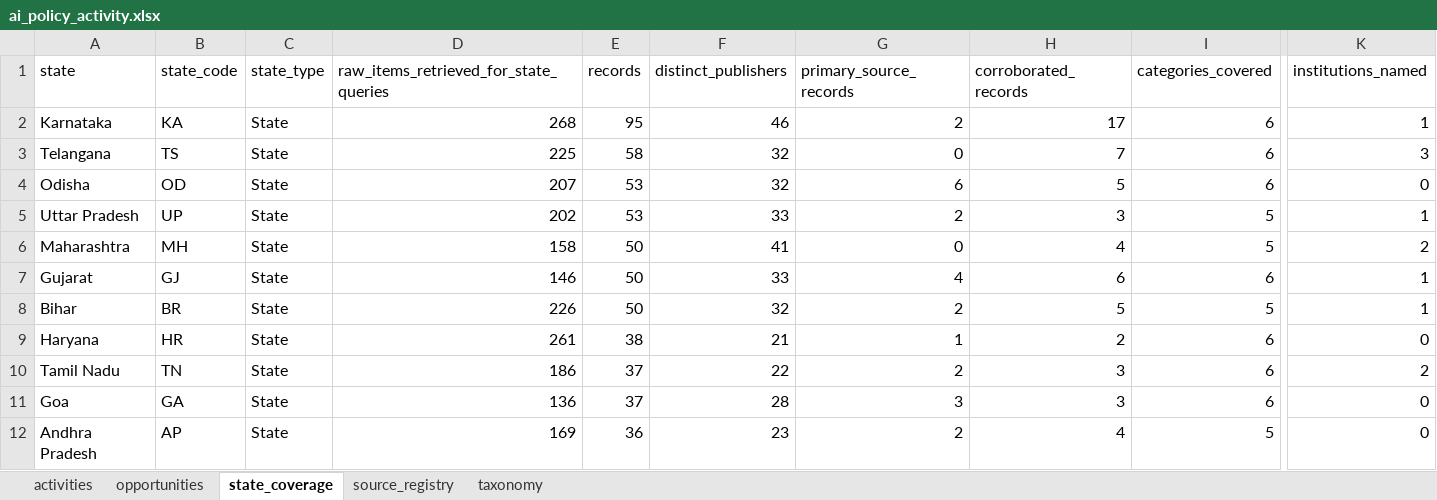
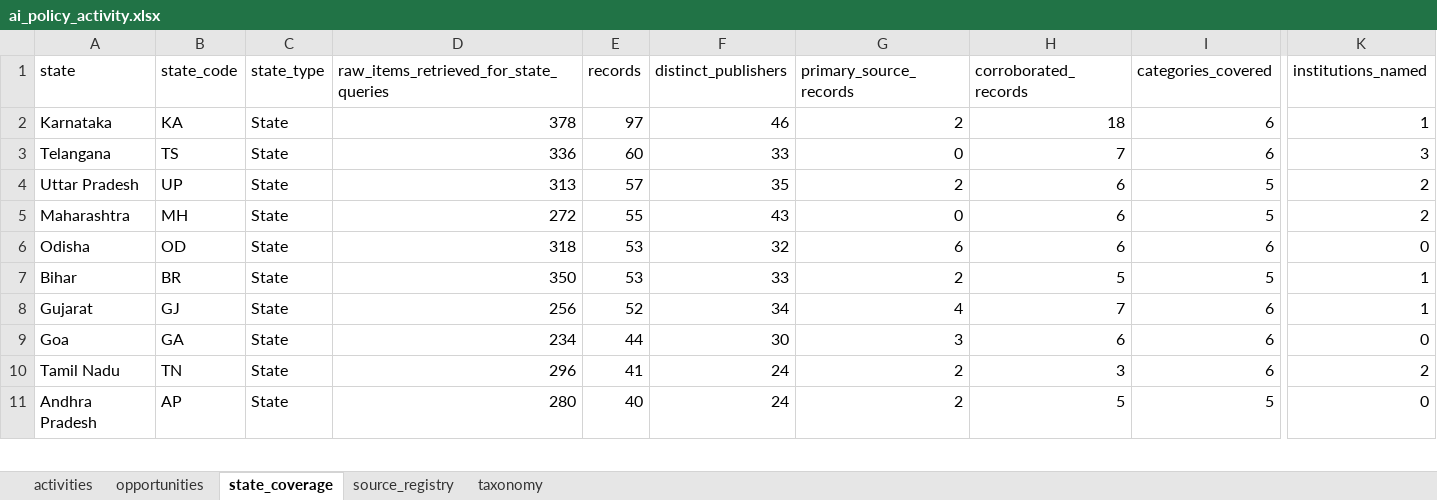
Before and after one commit to manuaishika/tttttt, an Excel workbook: data/processed/ai_policy_activity.xlsx, sheet state_coverage, drawn as a sheet; only a part is shown, gaps mark what is left out; values as stored, in another font and other column widths than the file's, no borders; removed rows and columns are numbered as before the commit, all else as after; rows hold the shown columns only; the diff covers the shown part only; the diff names each change by its address in the sheet, - before the commit and + after, or states it on an @@ line.

```diff
--- a/data/processed/ai_policy_activity.xlsx (sheet state_coverage)
+++ b/data/processed/ai_policy_activity.xlsx (sheet state_coverage)
-D2: 268
+D2: 378
-E2 (records): 95
+E2 (records): 97
-H2 (corroborated_records): 17
+H2 (corroborated_records): 18
-D3: 225
+D3: 336
-E3 (records): 58
+E3 (records): 60
-F3 (distinct_publishers): 32
+F3 (distinct_publishers): 33
-row 4: Odisha | OD | State | 207 | 53 | 32 | 6 | 5 | 6 | 0
-D4: 202
+D4: 313
-E4 (records): 53
+E4 (records): 57
-F4 (distinct_publishers): 33
+F4 (distinct_publishers): 35
-H4 (corroborated_records): 3
+H4 (corroborated_records): 6
-K4 (institutions_named): 1
+K4 (institutions_named): 2
-D5: 158
+D5: 272
-E5 (records): 50
+E5 (records): 55
-F5 (distinct_publishers): 41
+F5 (distinct_publishers): 43
-H5 (corroborated_records): 4
+H5 (corroborated_records): 6
-row 7: Gujarat | GJ | State | 146 | 50 | 33 | 4 | 6 | 6 | 1
+row 6: Odisha | OD | State | 318 | 53 | 32 | 6 | 6 | 6 | 0
-D7: 226
+D7: 350
-E7 (records): 50
+E7 (records): 53
-F7 (distinct_publishers): 32
+F7 (distinct_publishers): 33
-row 9: Haryana | HR | State | 261 | 38 | 21 | 1 | 2 | 6 | 0
+row 8: Gujarat | GJ | State | 256 | 52 | 34 | 4 | 7 | 6 | 1
+row 9: Goa | GA | State | 234 | 44 | 30 | 3 | 6 | 6 | 0
-D10: 186
+D10: 296
-E10 (records): 37
+E10 (records): 41
-F10 (distinct_publishers): 22
+F10 (distinct_publishers): 24
-row 11: Goa | GA | State | 136 | 37 | 28 | 3 | 3 | 6 | 0
-D11: 169
+D11: 280
-E11 (records): 36
+E11 (records): 40
-F11 (distinct_publishers): 23
+F11 (distinct_publishers): 24
-H11 (corroborated_records): 4
+H11 (corroborated_records): 5
```
Also changed, not shown: 7 added rows, 6 removed rows and 38 edited cells elsewhere in this sheet, sheet activities, sheet source_registry, sheet opportunities, 17 other files.
